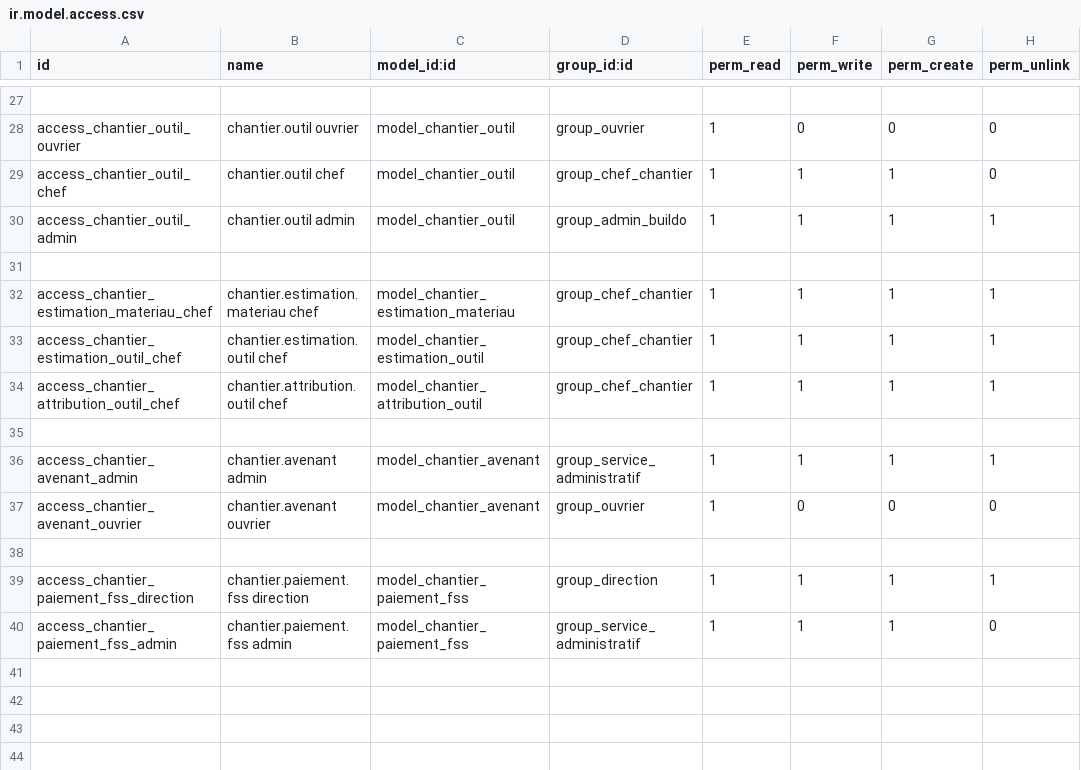
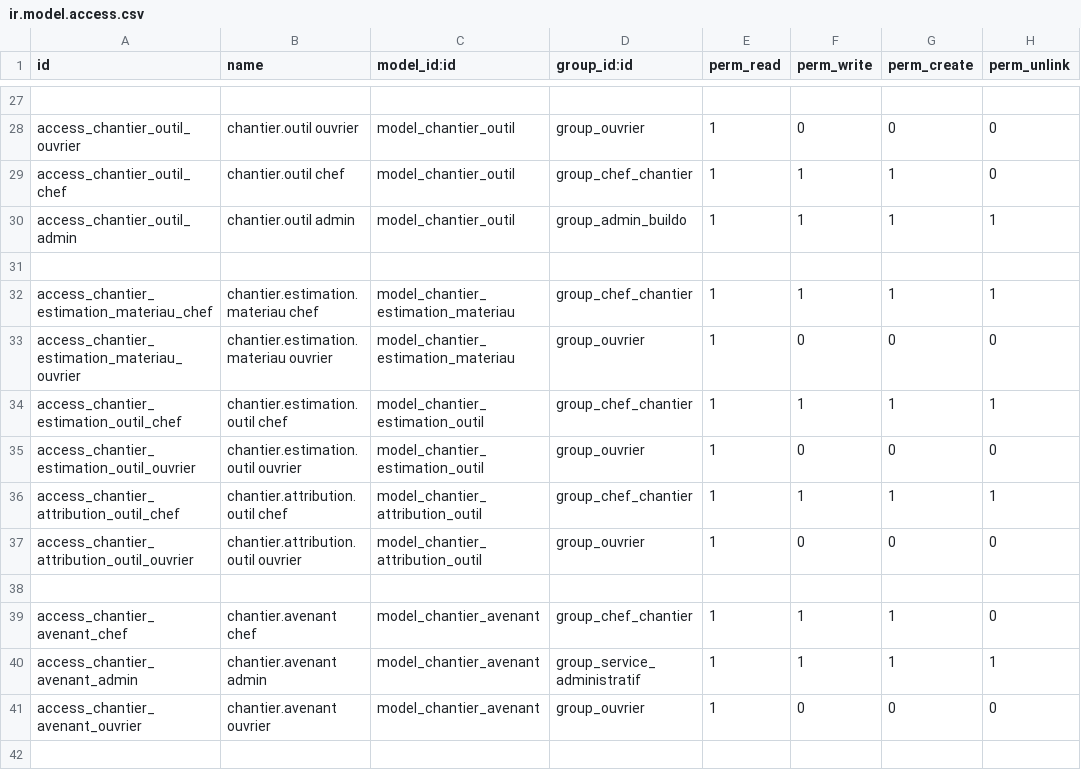
Before and after one commit to Ridwane-afk/buildo, a CSV file: buildo_gestion_chantier/security/ir.model.access.csv, drawn as a sheet; only a part is shown, gaps mark what is left out; the shorter side is filled out with more unchanged rows; the diff names each change by its address in the sheet, - before the commit and + after, or states it on an @@ line.

Commit message:
fix: resolve all code review findings — remove orphan models, fix menu duplicates, access rights, purchase.order generation and partial payment

```diff
--- a/buildo_gestion_chantier/security/ir.model.access.csv
+++ b/buildo_gestion_chantier/security/ir.model.access.csv
+row 33: access_chantier_estimation_materiau_ouvrier | chantier.estimation.materiau ouvrier | model_chantier_estimation_materiau | group_ouvrier | 1 | 0 | 0 | 0
+row 35: access_chantier_estimation_outil_ouvrier | chantier.estimation.outil ouvrier | model_chantier_estimation_outil | group_ouvrier | 1 | 0 | 0 | 0
+row 37: access_chantier_attribution_outil_ouvrier | chantier.attribution.outil ouvrier | model_chantier_attribution_outil | group_ouvrier | 1 | 0 | 0 | 0
+row 39: access_chantier_avenant_chef | chantier.avenant chef | model_chantier_avenant | group_chef_chantier | 1 | 1 | 1 | 0
```
Also changed, not shown: 10 other files.
